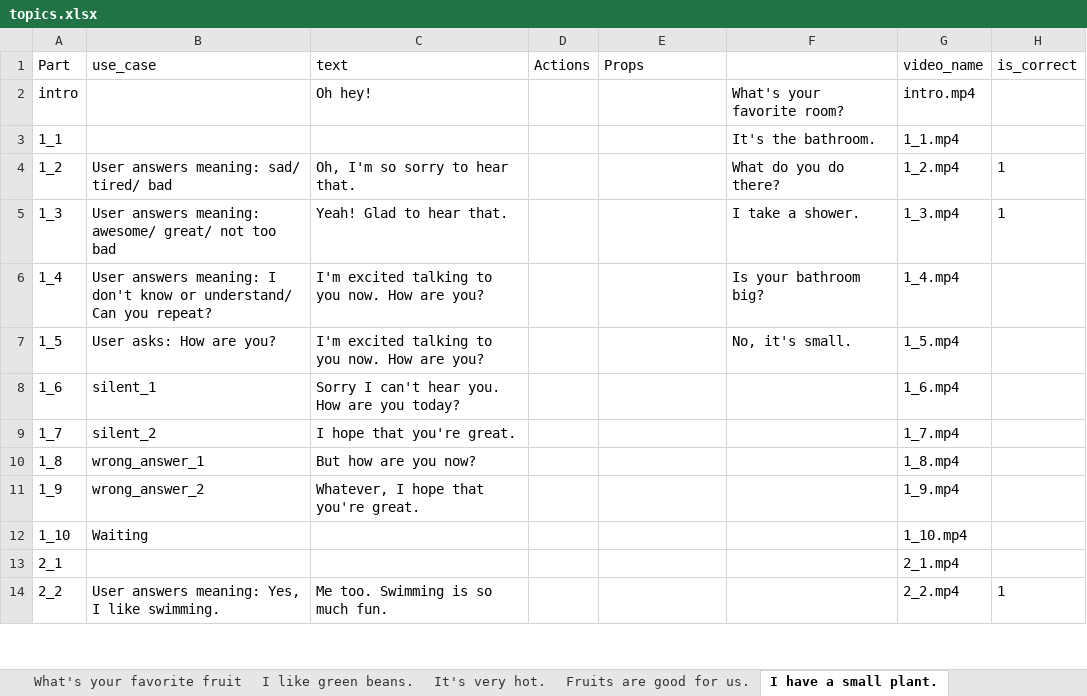
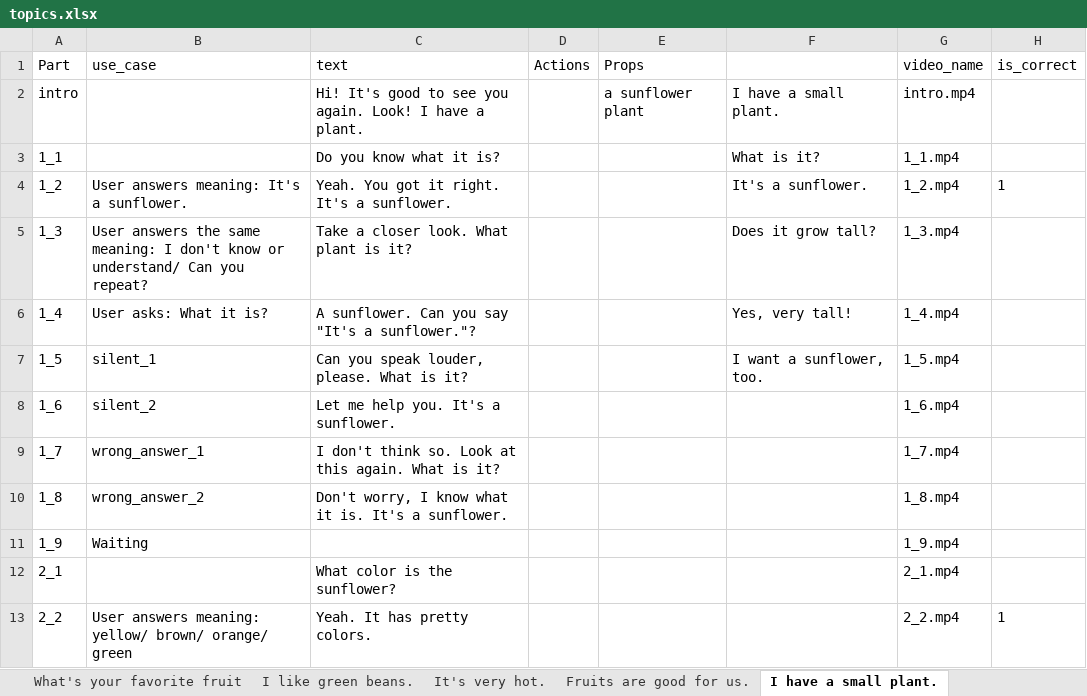
Before and after one commit to lenga44/gen.data.test, an Excel workbook: src/main/java/video/call/data/topics.xlsx, sheet I have a small plant., drawn as a sheet; only a part is shown; values as stored, in another font and other column widths than the file's, no borders; removed rows and columns are numbered as before the commit, all else as after; the diff covers the shown part only; the diff names each change by its address in the sheet, - before the commit and + after, or states it on an @@ line.

```diff
--- a/src/main/java/video/call/data/topics.xlsx (sheet I have a small plant.)
+++ b/src/main/java/video/call/data/topics.xlsx (sheet I have a small plant.)
-C2 (text): Oh hey!
+C2 (text): Hi! It's good to see you again. Look! I have a plant.
-E2 (Props): (empty)
+E2 (Props): a sunflower plant
-F2: What's your favorite room?
+F2: I have a small plant.
-C3 (text): (empty)
+C3 (text): Do you know what it is?
-F3: It's the bathroom.
+F3: What is it?
-B4 (use_case): User answers meaning: sad/ tired/ bad
+B4 (use_case): User answers meaning: It's a sunflower.
-C4 (text): Oh, I'm so sorry to hear that.
+C4 (text): Yeah. You got it right. It's a sunflower.
-F4: What do you do there?
+F4: It's a sunflower.
-B5 (use_case): User answers meaning: awesome/ great/ not too bad
+B5 (use_case): User answers the same meaning: I don't know or understand/ Can you repeat?
-C5 (text): Yeah! Glad to hear that.
+C5 (text): Take a closer look. What plant is it?
-F5: I take a shower.
+F5: Does it grow tall?
-H5 (is_correct): 1
+H5 (is_correct): (empty)
-B6 (use_case): User answers meaning: I don't know or understand/ Can you repeat?
+B6 (use_case): User asks: What it is?
-C6 (text): I'm excited talking to you now. How are you?
+C6 (text): A sunflower. Can you say "It's a sunflower."?
-F6: Is your bathroom big?
+F6: Yes, very tall!
-B7 (use_case): User asks: How are you?
+B7 (use_case): silent_1
-C7 (text): I'm excited talking to you now. How are you?
+C7 (text): Can you speak louder, please. What is it?
-F7: No, it's small.
+F7: I want a sunflower, too.
-B8 (use_case): silent_1
+B8 (use_case): silent_2
-C8 (text): Sorry I can't hear you. How are you today?
+C8 (text): Let me help you. It's a sunflower.
-B9 (use_case): silent_2
+B9 (use_case): wrong_answer_1
-C9 (text): I hope that you're great.
+C9 (text): I don't think so. Look at this again. What is it?
-B10 (use_case): wrong_answer_1
+B10 (use_case): wrong_answer_2
-C10 (text): But how are you now?
+C10 (text): Don't worry, I know what it is. It's a sunflower.
-B11 (use_case): wrong_answer_2
+B11 (use_case): Waiting
-C11 (text): Whatever, I hope that you're great.
+C11 (text): (empty)
-row 12: 1_10 | Waiting |  |  |  |  | 1_10.mp4
-C12 (text): (empty)
+C12 (text): What color is the sunflower?
-B13 (use_case): …answers meaning: Yes, I like swimming.
+B13 (use_case): …answers meaning: yellow/ brown/ orange/ green
-C13 (text): Me too. Swimming is so much fun.
+C13 (text): Yeah. It has pretty colors.
```
Also changed, not shown: 3 removed rows and 57 edited cells elsewhere in this sheet, sheet This dress is beautiful!, sheet Veggies have special powers., sheet It's a small chair., sheet It flies high in the sky., sheet Fruits are good for us., 4 other files.
